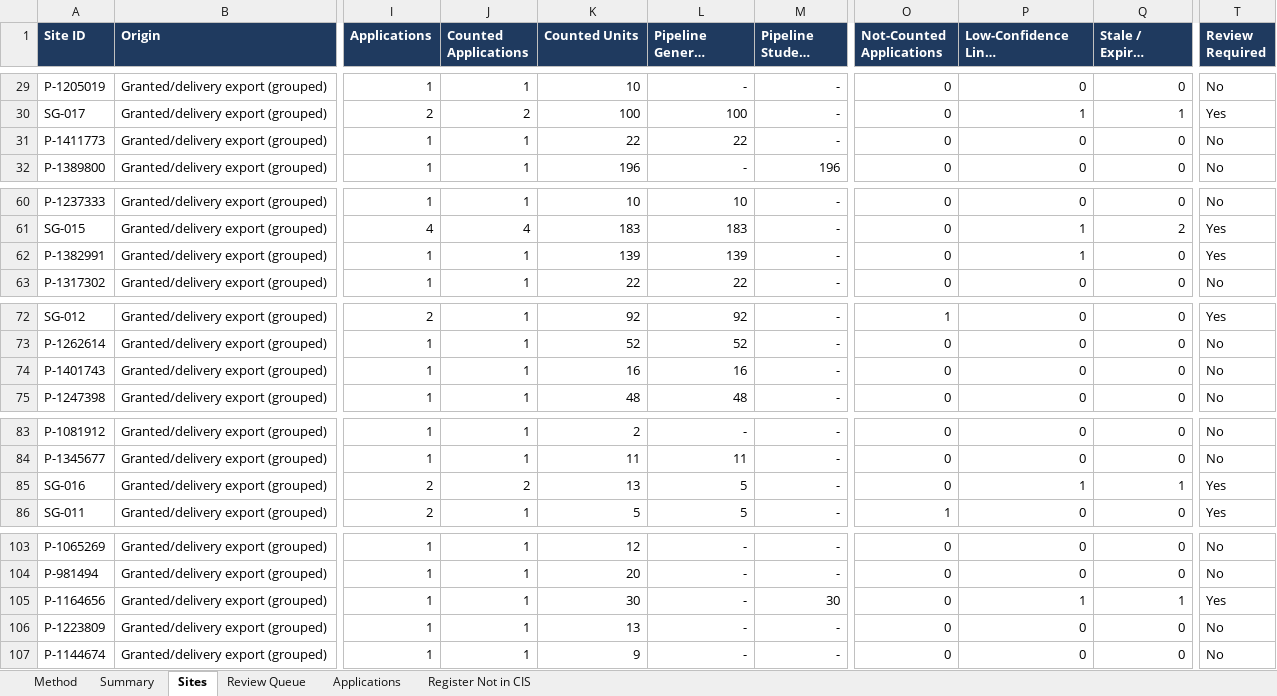
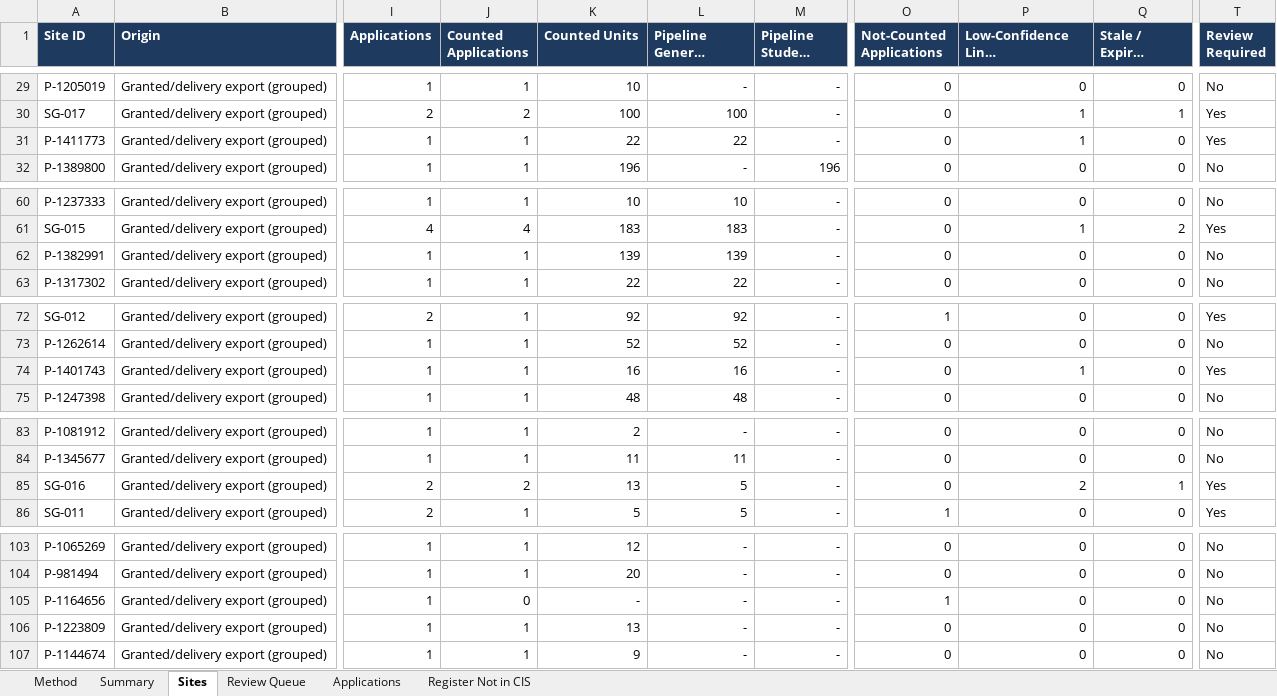
Before and after one commit to jaymes88/data, an Excel workbook: limerick_pipeline/Limerick_Residential_Pipeline_Simplified.xlsx, sheet Sites, drawn as a sheet; only a part is shown, gaps mark what is left out; long unchanged cells end in …; values as stored, in another font and other column widths than the file's, no borders; charts and pictures and conditional formats not drawn; the diff covers the shown part only; the diff names each change by its address in the sheet, - before the commit and + after, or states it on an @@ line.

```diff
--- a/limerick_pipeline/Limerick_Residential_Pipeline_Simplified.xlsx (sheet Sites)
+++ b/limerick_pipeline/Limerick_Residential_Pipeline_Simplified.xlsx (sheet Sites)
-P31: 0
+P31: 1
-T31 (Review Required): No
+T31 (Review Required): Yes
-P62: 1
+P62: 0
-T62 (Review Required): Yes
+T62 (Review Required): No
-P74: 0
+P74: 1
-T74 (Review Required): No
+T74 (Review Required): Yes
-P85: 1
+P85: 2
-J105 (Counted Applications): 1
+J105 (Counted Applications): 0
-K105 (Counted Units): 30
+K105 (Counted Units): -
-M105 (Pipeline Student Units): 30
+M105 (Pipeline Student Units): -
-O105 (Not-Counted Applications): 0
+O105 (Not-Counted Applications): 1
-P105: 1
+P105: 0
-Q105 (Stale / Expired (counted)): 1
+Q105 (Stale / Expired (counted)): 0
-T105 (Review Required): Yes
+T105 (Review Required): No
```
Also changed, not shown: 52 edited cells elsewhere in this sheet, sheet Review Queue, sheet Applications, sheet Summary, sheet Register Not in CIS, formulas that keep their value, limerick_pipeline/delivery_study/Limerick_Delivery_Study_Data.xlsx, 15 other files.
